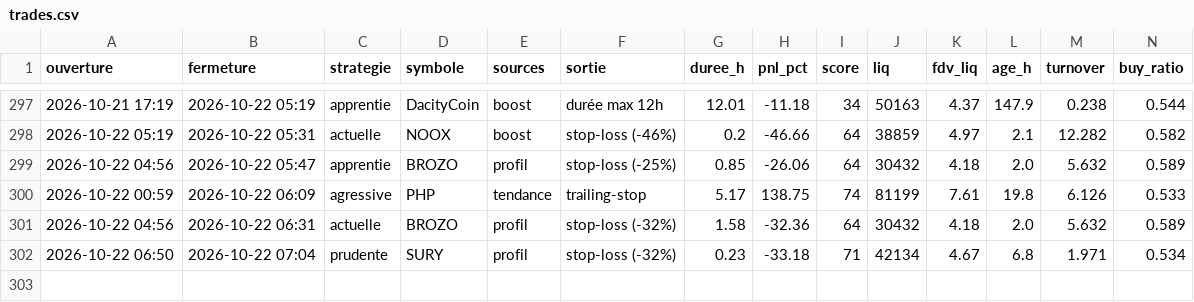
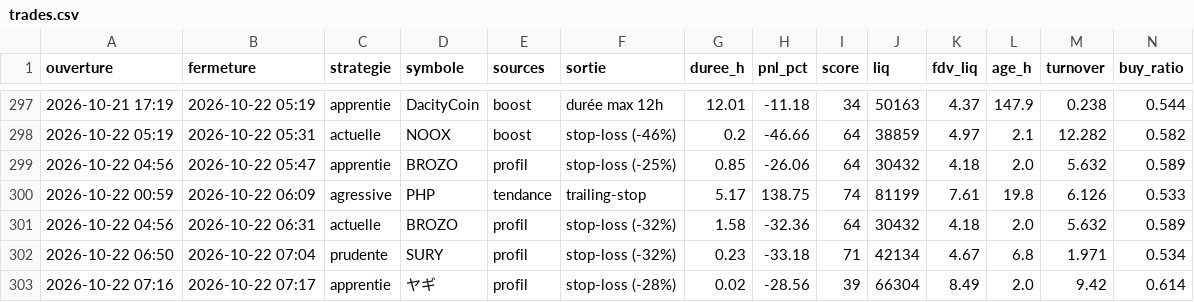
Before and after one commit to oshua888/memebot-, a CSV file: trades.csv, drawn as a sheet; only a part is shown, gaps mark what is left out; rows hold the shown columns only; the diff names each change by its address in the sheet, - before the commit and + after, or states it on an @@ line.

```diff
--- a/trades.csv
+++ b/trades.csv
+row 303: 2026-10-22 07:16 | 2026-10-22 07:17 | apprentie | ヤギ | profil | stop-loss (-28%) | 0.02 | -28.56 | 39 | 66304 | 8.49 | 2.0 | 9.42 | 0.614
```
Also changed, not shown: journal.csv, observations.csv, 4 other files.
